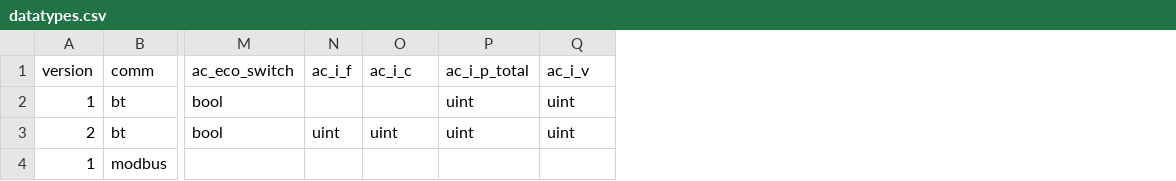
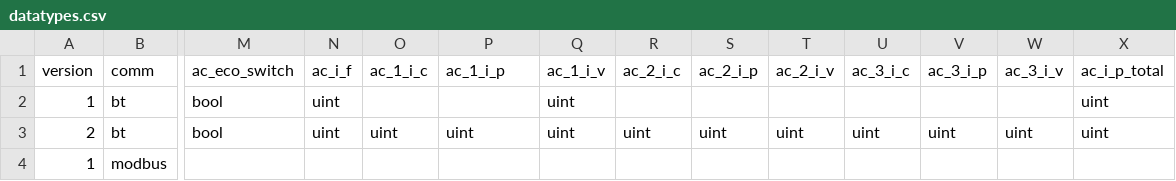
Before and after one commit to Patrick762/bluetti-registers, a CSV file: csv/protocols/datatypes.csv, drawn as a sheet; only a part is shown, gaps mark what is left out; the diff names each change by its address in the sheet, - before the commit and + after, or states it on an @@ line.

```diff
--- a/csv/protocols/datatypes.csv
+++ b/csv/protocols/datatypes.csv
+column R, rows 1-3: ac_2_i_c |  | uint
+column S, rows 1-3: ac_2_i_p |  | uint
+column T, rows 1-3: ac_2_i_v |  | uint
+column U, rows 1-3: ac_3_i_c |  | uint
+column V, rows 1-3: ac_3_i_p |  | uint
+column W, rows 1-3: ac_3_i_v |  | uint
+column X, rows 1-3: ac_i_p_total | uint | uint
-O1: ac_i_c
+O1: ac_1_i_c
-P1: ac_i_p_total
+P1: ac_1_i_p
-Q1: ac_i_v
+Q1: ac_1_i_v
-N2: (empty)
+N2: uint
-P2: uint
+P2: (empty)
```
Also changed, not shown: csv/devices.csv, csv/protocols/lengths.csv, 3 other files.
